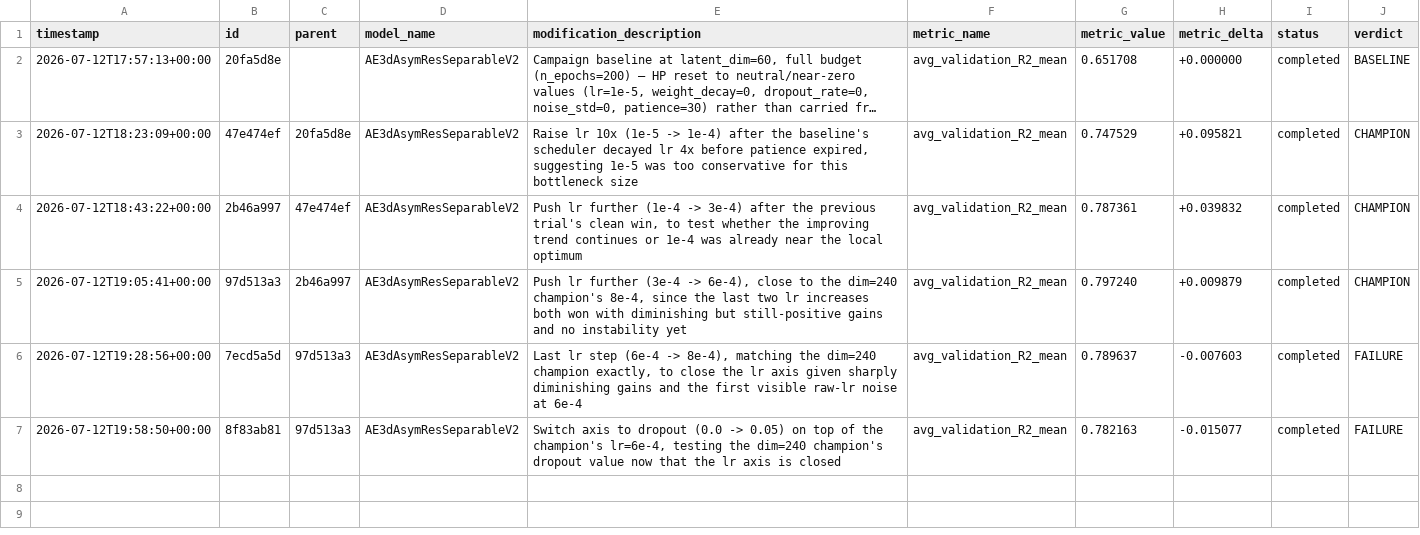
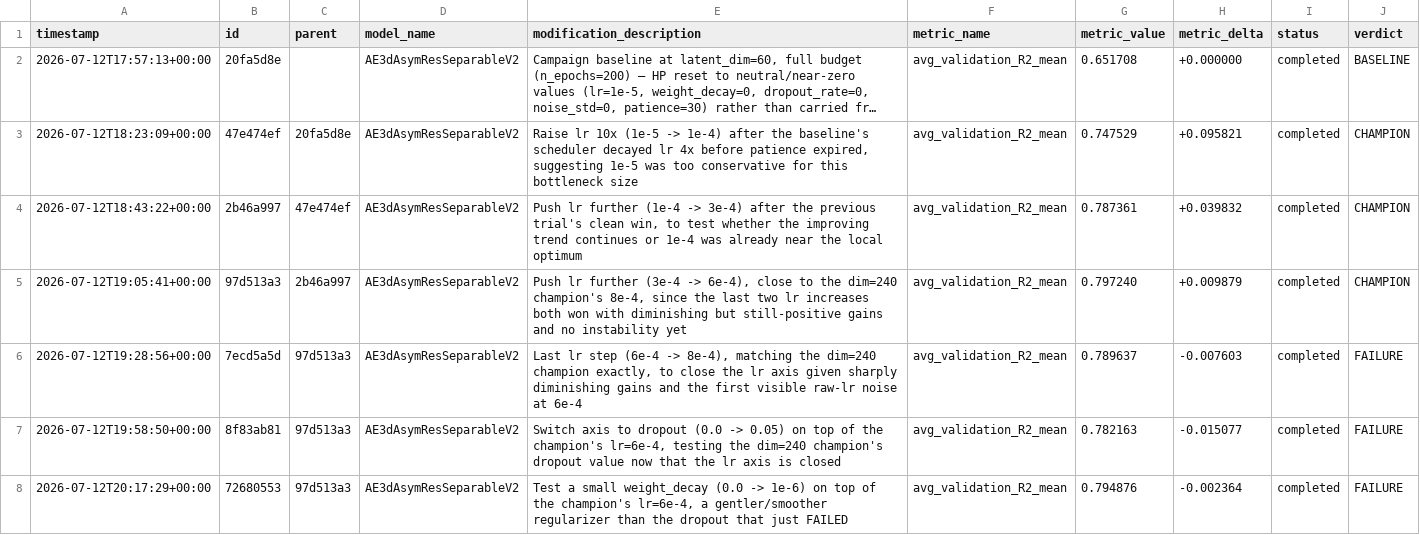
Before and after one commit to Arthur-Peronne/SDSC-IRM, a CSV file: ai_agent/experiments/trial_log.csv, drawn as a sheet; long unchanged cells end in ….

Commit message:
[trial] 72680553 FAILURE (0.7949)

```diff
--- a/ai_agent/experiments/trial_log.csv
+++ b/ai_agent/experiments/trial_log.csv
@@ -7 +7,2 @@ timestamp,id,parent,model_name,modification_description,metric_name,metric_value
 2026-07-12T19:58:50+00:00,8f83ab81,97d513a3,AE3dAsymResSeparableV2,"Switch axis to dropout (0.0 -> 0.05) on top of the champion's lr=6e-4, testing the dim=240 champion's dropout value now that the lr axis is closed",avg_validation_R2_mean,0.782163,-0.015077,completed,FAILURE
+2026-07-12T20:17:29+00:00,72680553,97d513a3,AE3dAsymResSeparableV2,"Test a small weight_decay (0.0 -> 1e-6) on top of the champion's lr=6e-4, a gentler/smoother regularizer than the dropout that just FAILED",avg_validation_R2_mean,0.794876,-0.002364,completed,FAILURE
```
Also changed, not shown: 3 other files.
